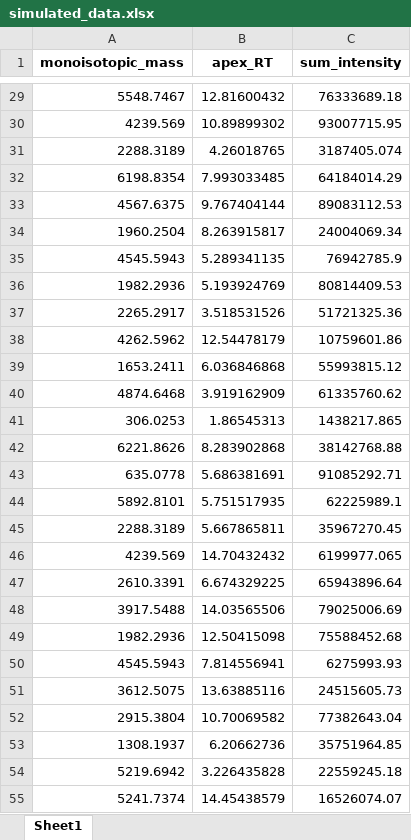
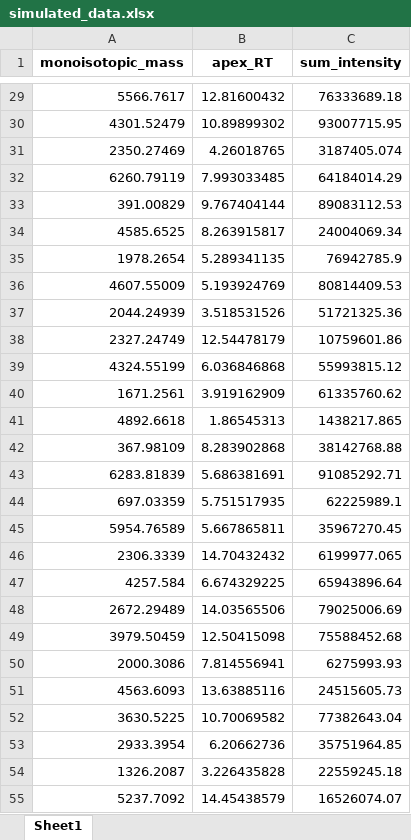
Before and after one commit to Shangsi-Lin/RNA_simulation, an Excel workbook: simulated_data.xlsx, sheet Sheet1, drawn as a sheet; only a part is shown, gaps mark what is left out; values as stored, in another font and other column widths than the file's, no borders; the diff covers the shown part only; the diff names each change by its address in the sheet, - before the commit and + after, or states it on an @@ line.

```diff
--- a/simulated_data.xlsx (sheet Sheet1)
+++ b/simulated_data.xlsx (sheet Sheet1)
-A29 (monoisotopic_mass): 5548.7467
+A29 (monoisotopic_mass): 5566.7617
-A30 (monoisotopic_mass): 4239.569
+A30 (monoisotopic_mass): 4301.52479
-A31 (monoisotopic_mass): 2288.3189
+A31 (monoisotopic_mass): 2350.27469
-A32 (monoisotopic_mass): 6198.8354
+A32 (monoisotopic_mass): 6260.79119
-A33 (monoisotopic_mass): 4567.6375
+A33 (monoisotopic_mass): 391.00829
-A34 (monoisotopic_mass): 1960.2504
+A34 (monoisotopic_mass): 4585.6525
-A35 (monoisotopic_mass): 4545.5943
+A35 (monoisotopic_mass): 1978.2654
-A36 (monoisotopic_mass): 1982.2936
+A36 (monoisotopic_mass): 4607.55009
-A37 (monoisotopic_mass): 2265.2917
+A37 (monoisotopic_mass): 2044.24939
-A38 (monoisotopic_mass): 4262.5962
+A38 (monoisotopic_mass): 2327.24749
-A39 (monoisotopic_mass): 1653.2411
+A39 (monoisotopic_mass): 4324.55199
-A40 (monoisotopic_mass): 4874.6468
+A40 (monoisotopic_mass): 1671.2561
-A41 (monoisotopic_mass): 306.0253
+A41 (monoisotopic_mass): 4892.6618
-A42 (monoisotopic_mass): 6221.8626
+A42 (monoisotopic_mass): 367.98109
-A43 (monoisotopic_mass): 635.0778
+A43 (monoisotopic_mass): 6283.81839
-A44 (monoisotopic_mass): 5892.8101
+A44 (monoisotopic_mass): 697.03359
-A45 (monoisotopic_mass): 2288.3189
+A45 (monoisotopic_mass): 5954.76589
-A46 (monoisotopic_mass): 4239.569
+A46 (monoisotopic_mass): 2306.3339
-A47 (monoisotopic_mass): 2610.3391
+A47 (monoisotopic_mass): 4257.584
-A48 (monoisotopic_mass): 3917.5488
+A48 (monoisotopic_mass): 2672.29489
-A49 (monoisotopic_mass): 1982.2936
+A49 (monoisotopic_mass): 3979.50459
-A50 (monoisotopic_mass): 4545.5943
+A50 (monoisotopic_mass): 2000.3086
-A51 (monoisotopic_mass): 3612.5075
+A51 (monoisotopic_mass): 4563.6093
-A52 (monoisotopic_mass): 2915.3804
+A52 (monoisotopic_mass): 3630.5225
-A53 (monoisotopic_mass): 1308.1937
+A53 (monoisotopic_mass): 2933.3954
-A54 (monoisotopic_mass): 5219.6942
+A54 (monoisotopic_mass): 1326.2087
-A55 (monoisotopic_mass): 5241.7374
+A55 (monoisotopic_mass): 5237.7092
```
Also changed, not shown: 2 added rows and 49 edited cells elsewhere in this sheet, 1 other file.
